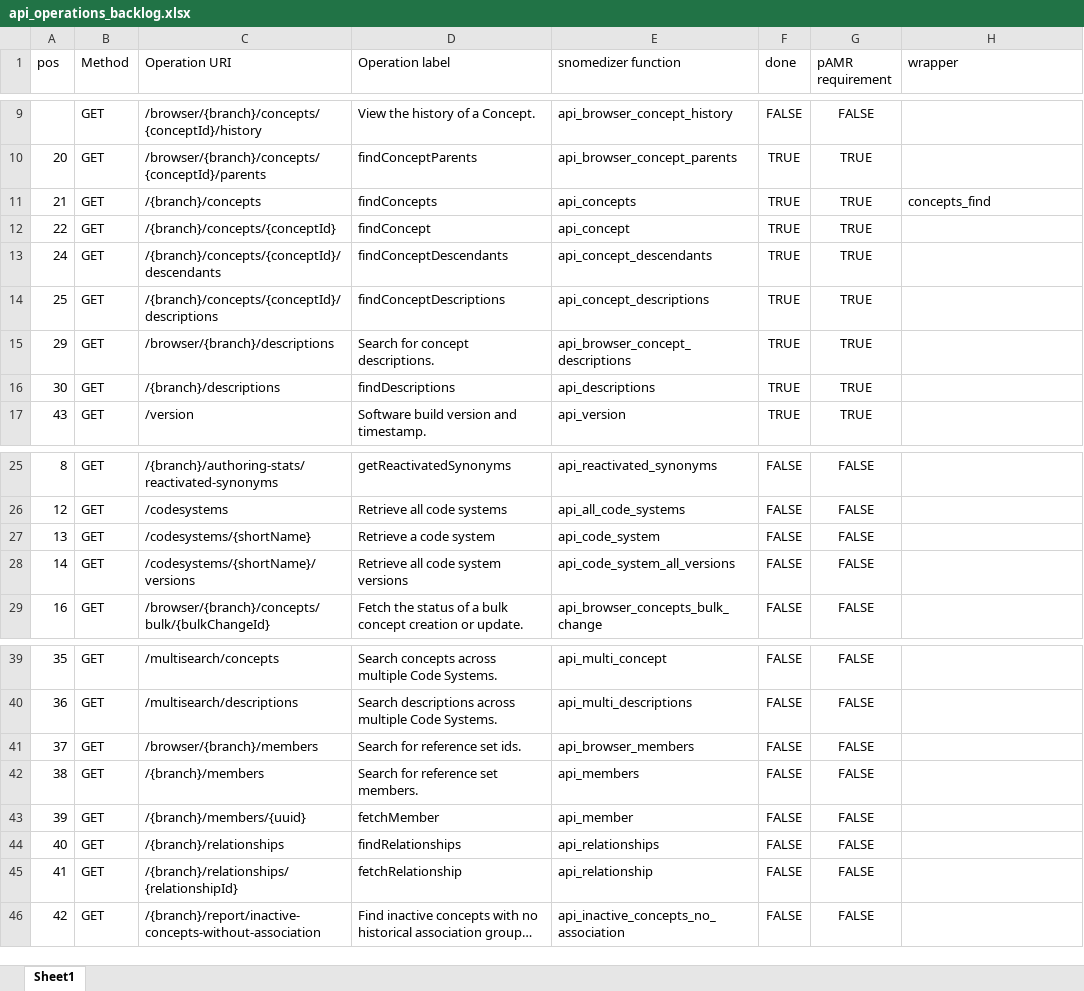
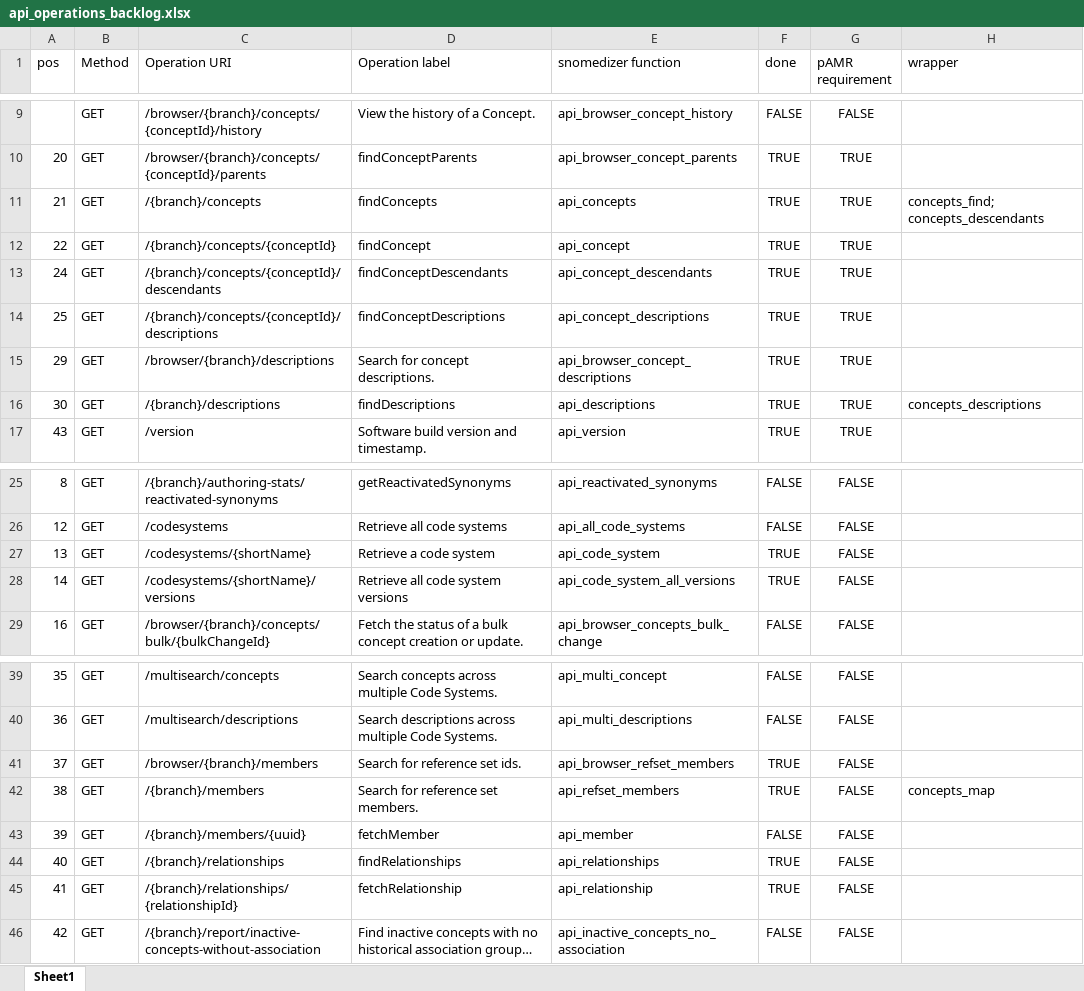
Before and after one commit to ramses-antibiotics/snomedizer, an Excel workbook: data-raw/api_operations_backlog.xlsx, sheet Sheet1, drawn as a sheet; only a part is shown, gaps mark what is left out; long unchanged cells end in …; values as stored, in another font and other column widths than the file's, no borders; conditional formats not drawn; the diff names each change by its address in the sheet, - before the commit and + after, or states it on an @@ line.

Commit message:
update API endpoint backlog

```diff
--- a/data-raw/api_operations_backlog.xlsx (sheet Sheet1)
+++ b/data-raw/api_operations_backlog.xlsx (sheet Sheet1)
-H11 (wrapper): concepts_find
+H11 (wrapper): concepts_find; concepts_descendants
-H16 (wrapper): (empty)
+H16 (wrapper): concepts_descriptions
-F27:F28 (done): FALSE
+F27:F28 (done): TRUE
-E41 (snomedizer function): api_browser_members
+E41 (snomedizer function): api_browser_refset_members
-F41:F42 (done): FALSE
+F41:F42 (done): TRUE
-E42 (snomedizer function): api_members
+E42 (snomedizer function): api_refset_members
-H42 (wrapper): (empty)
+H42 (wrapper): concepts_map
-F44:F45 (done): FALSE
+F44:F45 (done): TRUE
```
